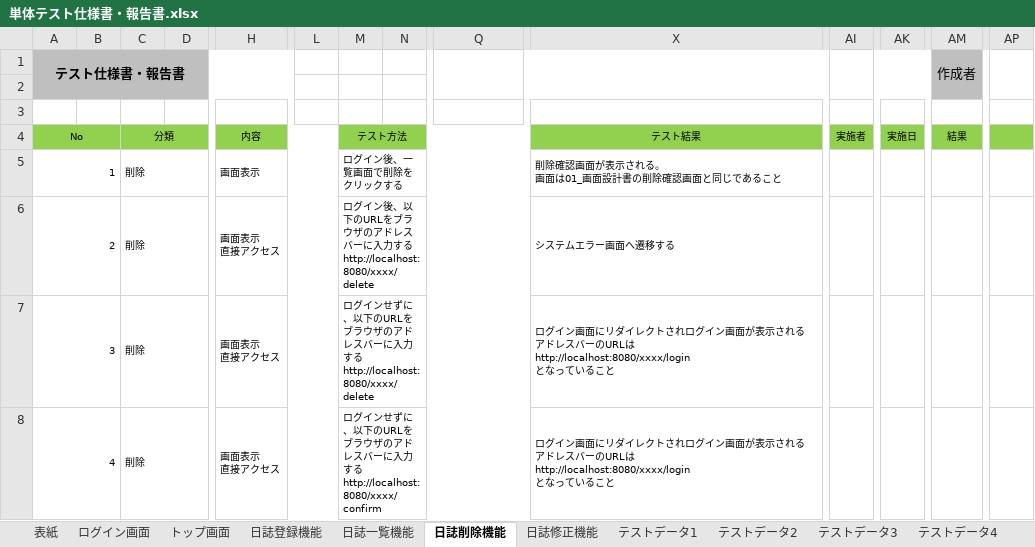
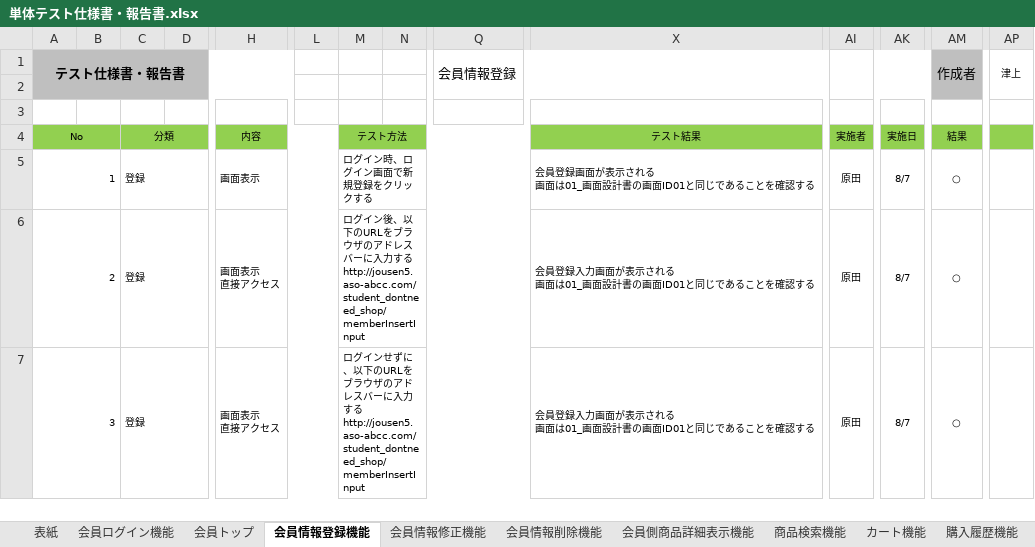
Before and after one commit to NekoSarada1101/student-dontneed-shop-docment, an Excel workbook: designDocuments/testDesignDocument/単体テスト仕様書・報告書.xlsx, sheet 会員情報登録機能, drawn as a sheet; only a part is shown, gaps mark what is left out; values as stored, in another font and other column widths than the file's, no borders; removed rows and columns are numbered as before the commit, all else as after; rows hold the shown columns only; ↵ is a line break in a cell; the diff covers the shown part only; the diff names each change by its address in the sheet, - before the commit and + after, or states it on an @@ line.

```diff
--- a/designDocuments/testDesignDocument/単体テスト仕様書・報告書.xlsx (sheet 会員情報登録機能)
+++ b/designDocuments/testDesignDocument/単体テスト仕様書・報告書.xlsx (sheet 会員情報登録機能)
-sheet tab: 日誌削除機能
+sheet tab: 会員情報登録機能
-sheet tab: 日誌修正機能
+sheet tab: 購入履歴機能
-sheet tab: ログイン画面
-sheet tab: トップ画面
-sheet tab: 日誌登録機能
-sheet tab: 日誌一覧機能
-sheet tab: テストデータ2
-sheet tab: テストデータ4
+sheet tab: 会員ログイン機能
+sheet tab: 会員トップ
+sheet tab: 会員情報修正機能
+sheet tab: 会員情報削除機能
+sheet tab: 会員側商品詳細表示機能
+sheet tab: 商品検索機能
+sheet tab: カート機能
-Q1: (empty)
+Q1: 会員情報登録
-AP1: (empty)
+AP1: 津上
-C5: 削除
+C5: 登録
-M5: ログイン後、一覧画面で削除をクリックする
+M5: ログイン時、ログイン画面で新規登録をクリックする
-X5: 削除確認画面が表示される。 ↵ 画面は01_画面設計書の削除確認画面と同じであること
+X5: 会員登録画面が表示される ↵ 画面は01_画面設計書の画面ID01と同じであることを確認する
-AI5: (empty)
+AI5: 原田
-AK5: (empty)
+AK5: 8/7
-AM5 (作成者): (empty)
+AM5 (作成者): ○
-row 6: 2 |  | 削除 |  | 画面表示 ↵ 直接アクセス |  | ログイン後、以下のURLをブラウザのアドレスバーに入力する ↵ http://localhost:8080/xxxx/delete |  |  | システムエラー画面へ遷移する
+row 6: 2 |  | 登録 |  | 画面表示 ↵ 直接アクセス |  | ログイン後、以下のURLをブラウザのアドレスバーに入力する ↵ http://jousen5.aso-abcc.com/student_dontneed_shop/memberInsertInput |  |  | 会員登録入力画面が表示される ↵ 画面は01_画面設計書の画面ID01と同じであることを確認する | 原田 | 8/7 | ○
-C7: 削除
+C7: 登録
-M7: …力する ↵ http://localhost:8080/xxxx/delete
+M7: …力する ↵ http://jousen5.aso-abcc.com/student_dontneed_shop/memberInsertInput
-X7: ログイン画面にリダイレクトされログイン画面が表示される ↵ アドレスバーのURLは ↵ http://localhost:8080/xxxx/login ↵ となっていること
+X7: 会員登録入力画面が表示される ↵ 画面は01_画面設計書の画面ID01と同じであることを確認する
-AI7: (empty)
+AI7: 原田
-AK7: (empty)
+AK7: 8/7
-AM7 (作成者): (empty)
+AM7 (作成者): ○
-row 8: 4 |  | 削除 |  | 画面表示 ↵ 直接アクセス |  | ログインせずに、以下のURLをブラウザのアドレスバーに入力する ↵ http://localhost:8080/xxxx/confirm |  |  | ログイン画面にリダイレクトされログイン画面が表示される ↵ アドレスバーのURLは ↵ http://localhost:8080/xxxx/login ↵ となっていること
```
Also changed, not shown: 46 added rows, 6 removed rows and 6 edited cells elsewhere in this sheet, sheet 購入履歴機能, sheet テストデータ3, sheet テストデータ1, other sheet tabs, formulas that keep their value.
